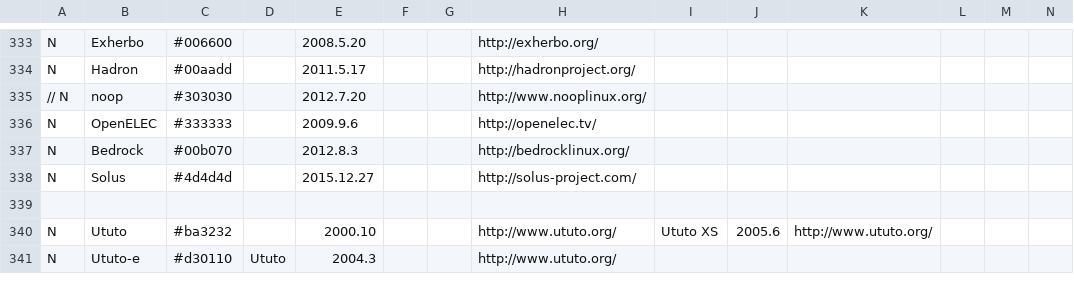
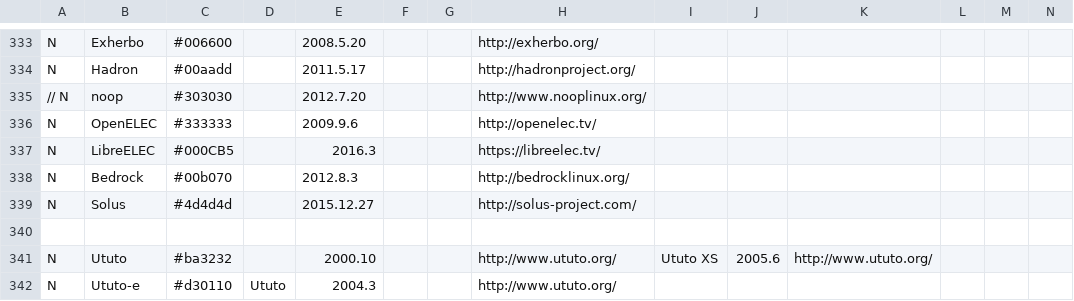
Before and after one commit to FabioLolix/LinuxTimeline, a CSV file: gldt.csv, drawn as a sheet; only a part is shown, gaps mark what is left out; rows hold the shown columns only; the diff names each change by its address in the sheet, - before the commit and + after, or states it on an @@ line.

Commit message:
Added LibreELEC

```diff
--- a/gldt.csv
+++ b/gldt.csv
+row 337: N | LibreELEC | #000CB5 |  | 2016.3 |  |  | https://libreelec.tv/
```
Also changed, not shown: 1 other file.
